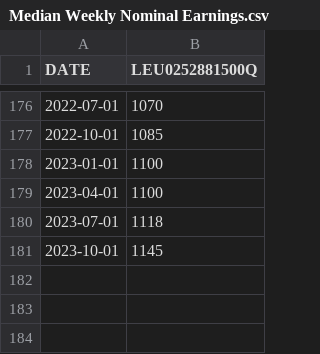
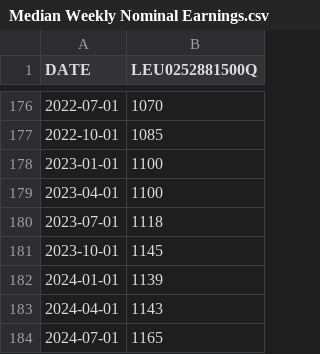
Before and after one commit to argosopentech/American-Real-Wages, a CSV file: Median Weekly Nominal Earnings.csv, drawn as a sheet; only a part is shown, gaps mark what is left out.

```diff
--- a/Median Weekly Nominal Earnings.csv
+++ b/Median Weekly Nominal Earnings.csv
@@ -181 +181,4 @@ DATE,LEU0252881500Q
 2023-10-01,1145
+2024-01-01,1139
+2024-04-01,1143
+2024-07-01,1165
```
Also changed, not shown: OzGold-USD Price History.csv, 1 other file.
